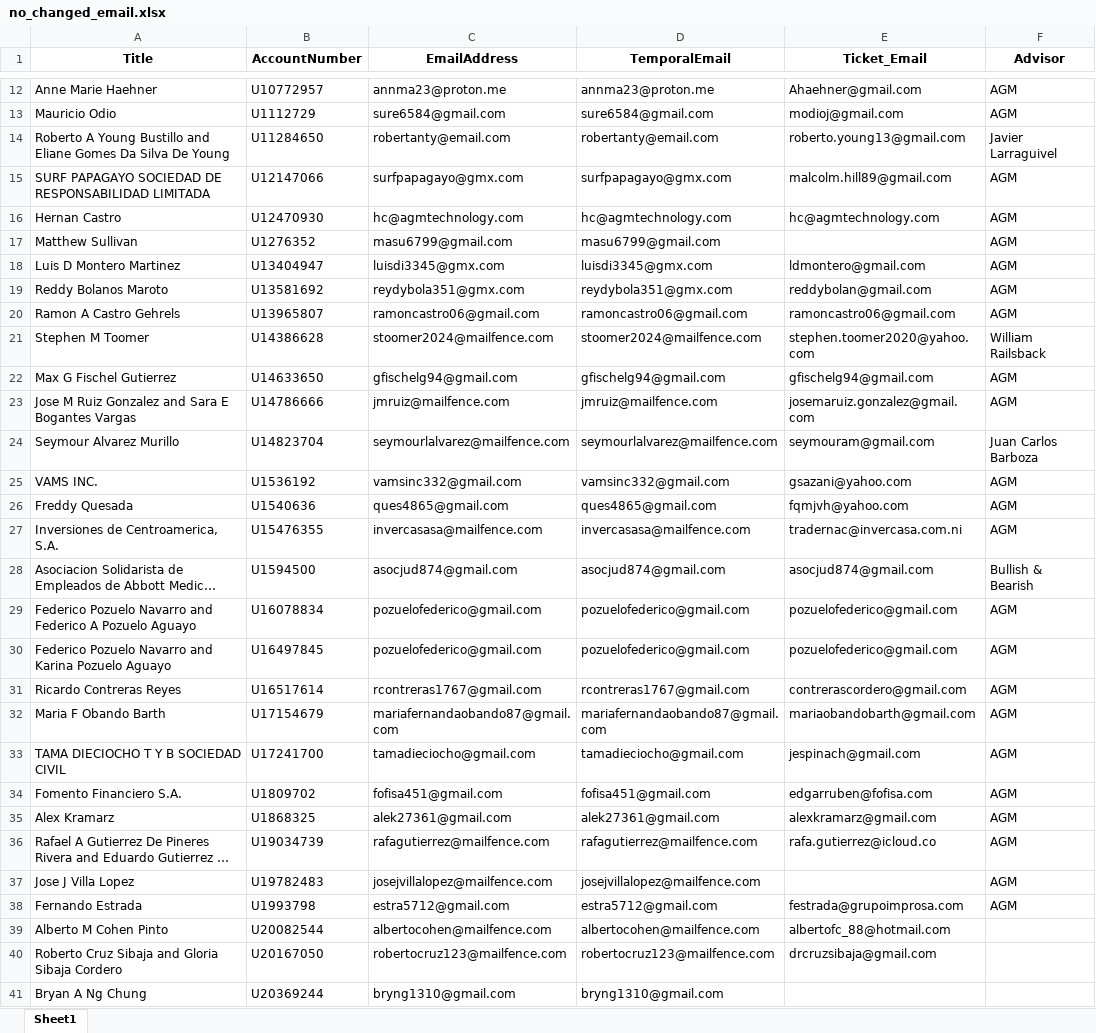
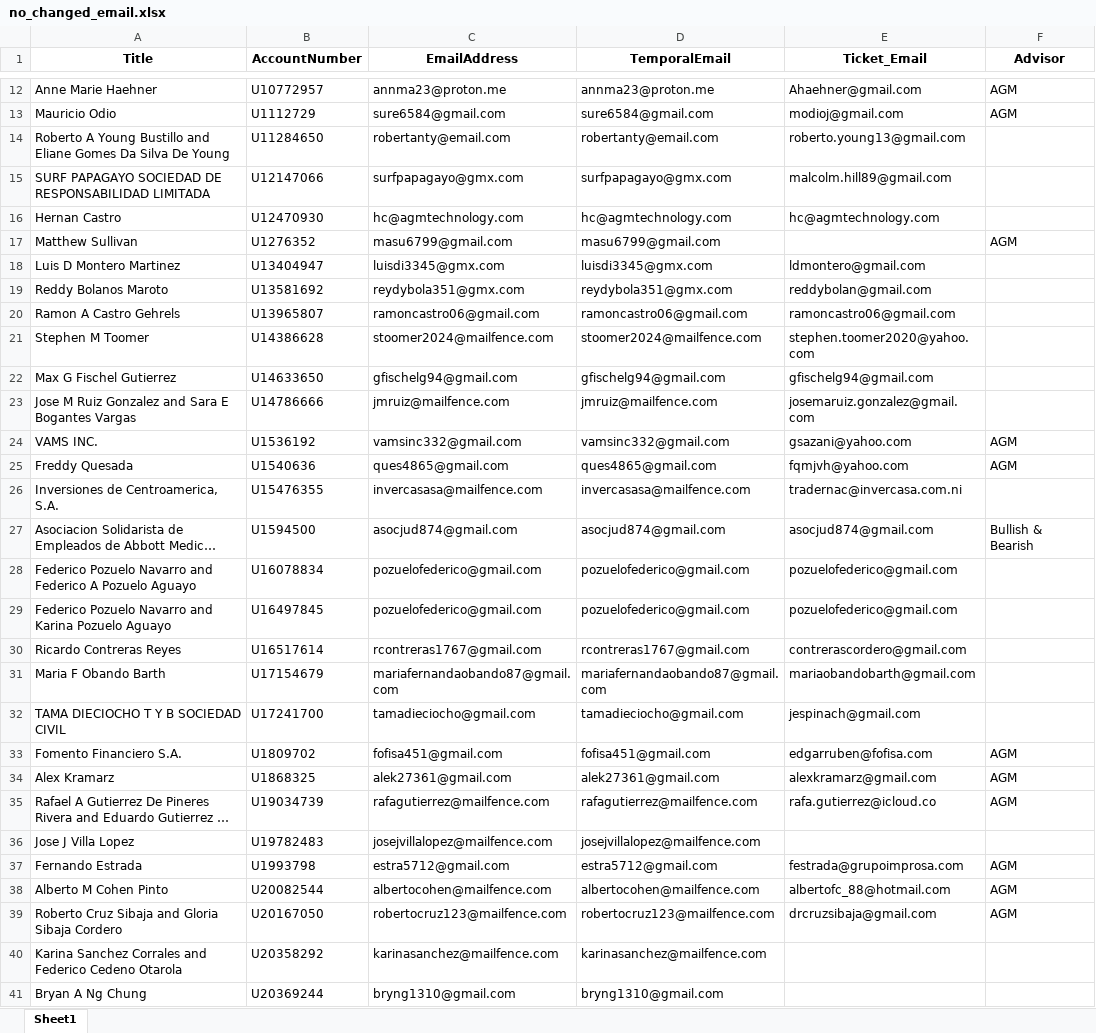
Before and after one commit to agmtrader/agm-api, an Excel workbook: migration/outputs/no_changed_email.xlsx, sheet Sheet1, drawn as a sheet; only a part is shown, gaps mark what is left out; long unchanged cells end in …; values as stored, in another font and other column widths than the file's, no borders; removed rows and columns are numbered as before the commit, all else as after; the diff covers the shown part only; the diff names each change by its address in the sheet, - before the commit and + after, or states it on an @@ line.

```diff
--- a/migration/outputs/no_changed_email.xlsx (sheet Sheet1)
+++ b/migration/outputs/no_changed_email.xlsx (sheet Sheet1)
-F14 (Advisor): Javier Larraguivel
+F14 (Advisor): (empty)
-F15:F16 (Advisor): AGM
+F15:F16 (Advisor): (empty)
-F18:F20 (Advisor): AGM
+F18:F20 (Advisor): (empty)
-F21 (Advisor): William Railsback
+F21 (Advisor): (empty)
-F22:F23 (Advisor): AGM
+F22:F23 (Advisor): (empty)
-row 24: Seymour Alvarez Murillo | U14823704 | seymourlalvarez@mailfence.com | seymourlalvarez@mailfence.com | seymouram@gmail.com | Juan Carlos Barboza
-F26 (Advisor): AGM
+F26 (Advisor): (empty)
-F28:F32 (Advisor): AGM
+F28:F32 (Advisor): (empty)
-F36 (Advisor): AGM
+F36 (Advisor): (empty)
-F38:F39 (Advisor): (empty)
+F38:F39 (Advisor): AGM
+row 40: Karina Sanchez Corrales and Federico Cedeno Otarola | U20358292 | karinasanchez@mailfence.com | karinasanchez@mailfence.com
```
Also changed, not shown: 8 added rows, 1 removed row and 20 edited cells elsewhere in this sheet, migration/outputs/new_accounts.xlsx, migration/sources/clients_web.xlsx, 20 other files.
